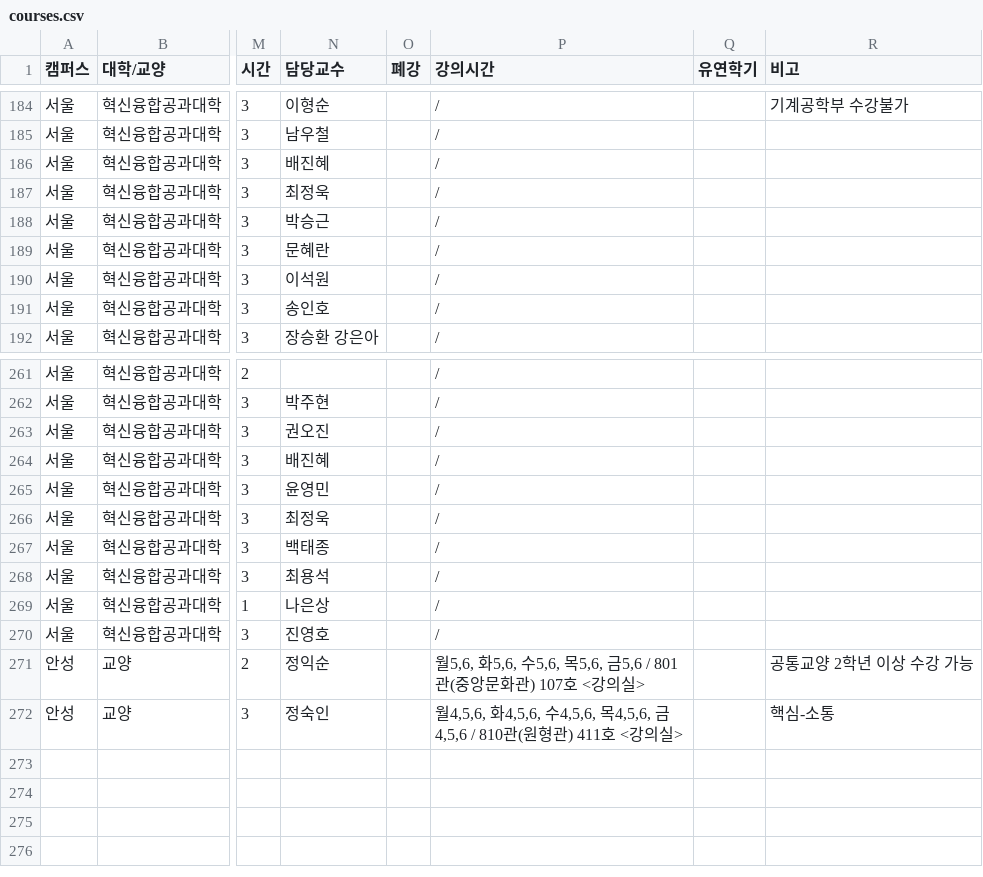
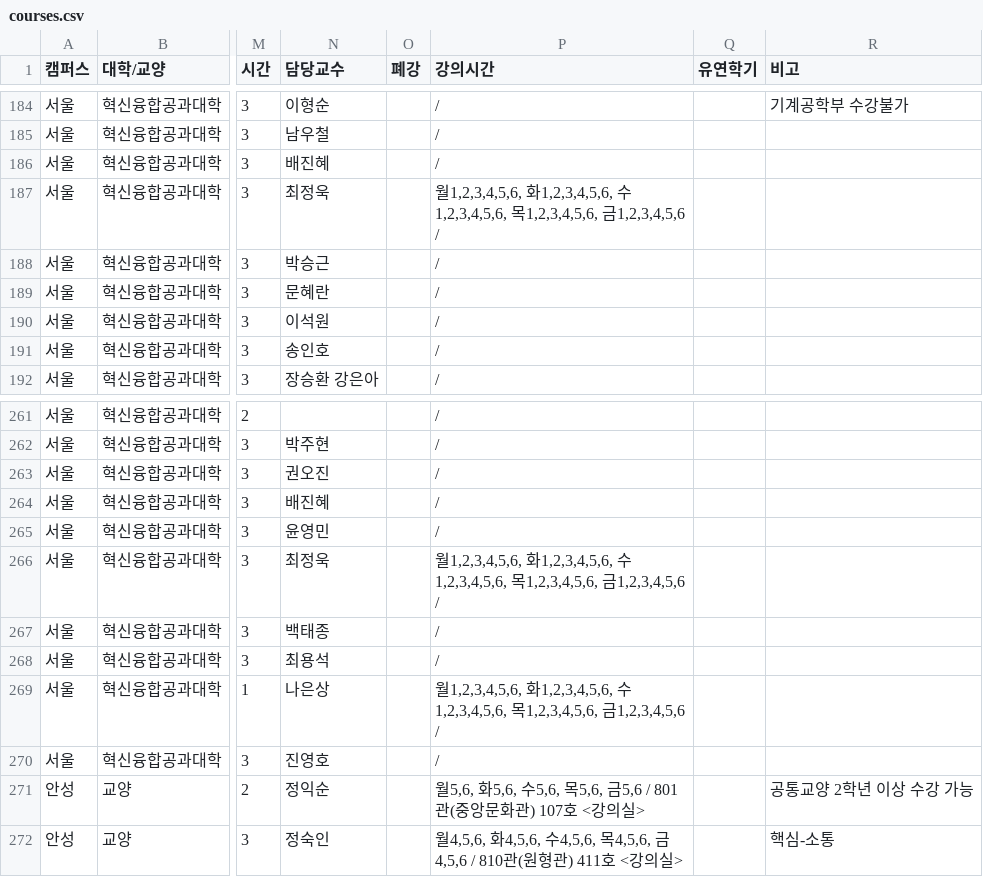
Before and after one commit to puang-network/cau-pre-timetable, a CSV file: frontend/public/courses/courses.csv, drawn as a sheet; only a part is shown, gaps mark what is left out; the diff names each change by its address in the sheet, - before the commit and + after, or states it on an @@ line.

```diff
--- a/frontend/public/courses/courses.csv
+++ b/frontend/public/courses/courses.csv
-P187 (강의시간): /
+P187 (강의시간): 월1,2,3,4,5,6, 화1,2,3,4,5,6, 수1,2,3,4,5,6, 목1,2,3,4,5,6, 금1,2,3,4,5,6 /
-P266 (강의시간): /
+P266 (강의시간): 월1,2,3,4,5,6, 화1,2,3,4,5,6, 수1,2,3,4,5,6, 목1,2,3,4,5,6, 금1,2,3,4,5,6 /
-P269 (강의시간): /
+P269 (강의시간): 월1,2,3,4,5,6, 화1,2,3,4,5,6, 수1,2,3,4,5,6, 목1,2,3,4,5,6, 금1,2,3,4,5,6 /
```
Also changed, not shown: public/courses/courses.csv, 4 other files.
